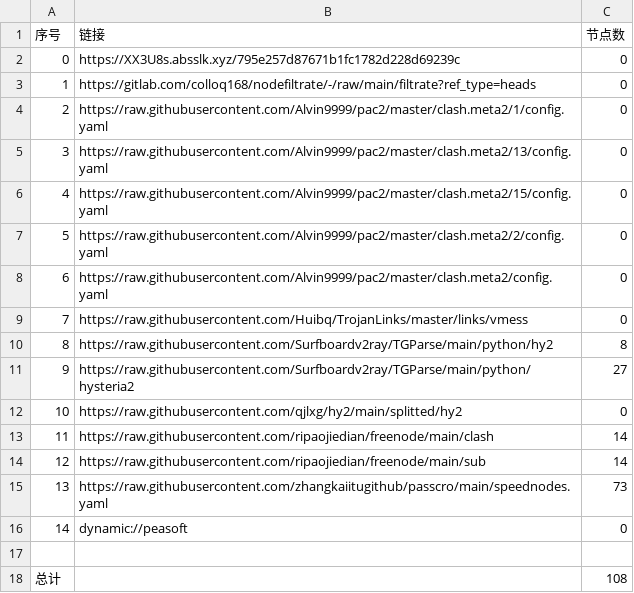
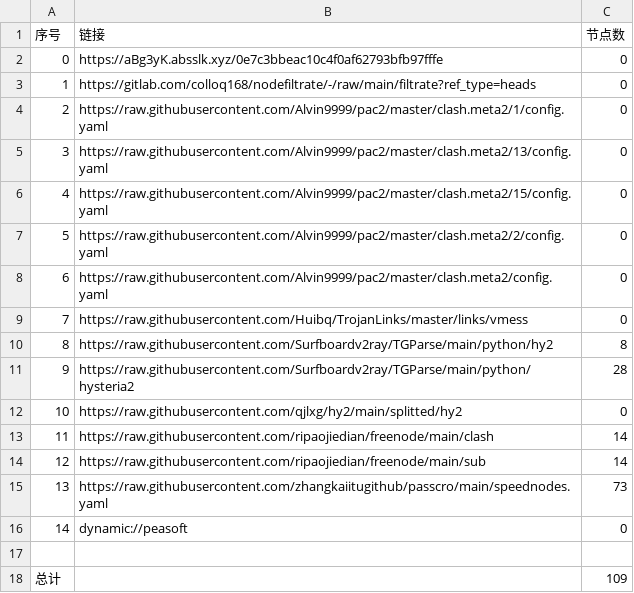
Before and after one commit to shtrend/AutoMergePublicNodes, a CSV file: list_result.csv, drawn as a sheet.

```diff
--- a/list_result.csv
+++ b/list_result.csv
@@ -1,3 +1,3 @@
 序号,链接,节点数
-0,https://XX3U8s.absslk.xyz/795e257d87671b1fc1782d228d69239c,0
+0,https://aBg3yK.absslk.xyz/0e7c3bbeac10c4f0af62793bfb97fffe,0
 1,https://gitlab.com/colloq168/nodefiltrate/-/raw/main/filtrate?ref_type=heads,0
@@ -10,3 +10,3 @@
 8,https://raw.githubusercontent.com/Surfboardv2ray/TGParse/main/python/hy2,8
-9,https://raw.githubusercontent.com/Surfboardv2ray/TGParse/main/python/hysteria2,27
+9,https://raw.githubusercontent.com/Surfboardv2ray/TGParse/main/python/hysteria2,28
 10,https://raw.githubusercontent.com/qjlxg/hy2/main/splitted/hy2,0
@@ -17,2 +17,2 @@
 
-总计,,108
+总计,,109
```
Also changed, not shown: 6 other files.
